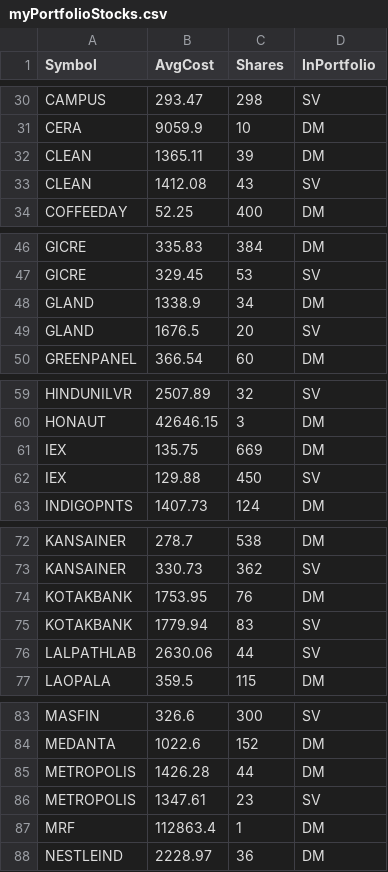
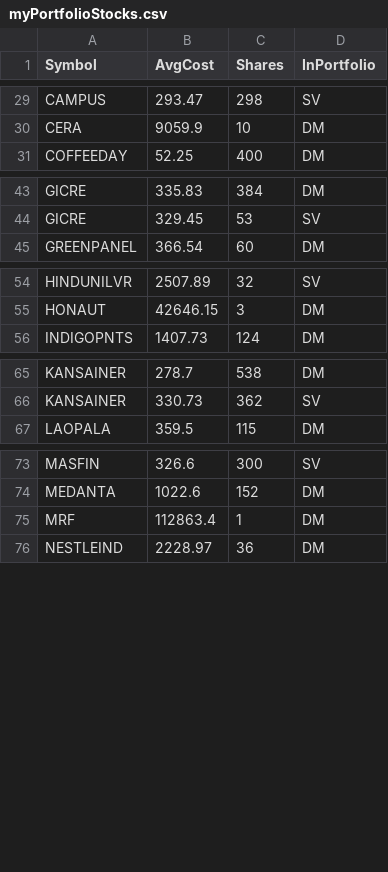
Before and after one commit to ankit-rathi/Quantvesting_v1, a CSV file: data/myPortfolioStocks.csv, drawn as a sheet; only a part is shown, gaps mark what is left out; the diff covers the shown part only.

```diff
--- a/data/myPortfolioStocks.csv
+++ b/data/myPortfolioStocks.csv
@@ -31,4 +30,2 @@ CAMPUS,293.47,298,SV
 CERA,9059.9,10,DM
-CLEAN,1365.11,39,DM
-CLEAN,1412.08,43,SV
 COFFEEDAY,52.25,400,DM
@@ -47,4 +44,2 @@ GICRE,335.83,384,DM
 GICRE,329.45,53,SV
-GLAND,1338.9,34,DM
-GLAND,1676.5,20,SV
 GREENPANEL,366.54,60,DM
@@ -60,4 +55,2 @@ HINDUNILVR,2507.89,32,SV
 HONAUT,42646.15,3,DM
-IEX,135.75,669,DM
-IEX,129.88,450,SV
 INDIGOPNTS,1407.73,124,DM
@@ -73,5 +66,2 @@ KANSAINER,278.7,538,DM
 KANSAINER,330.73,362,SV
-KOTAKBANK,1753.95,76,DM
-KOTAKBANK,1779.94,83,SV
-LALPATHLAB,2630.06,44,SV
 LAOPALA,359.5,115,DM
@@ -84,4 +74,2 @@ MASFIN,326.6,300,SV
 MEDANTA,1022.6,152,DM
-METROPOLIS,1426.28,44,DM
-METROPOLIS,1347.61,23,SV
 MRF,112863.4,1,DM
```
Also changed, not shown: 1 removed row elsewhere in this file, 1 other file.
